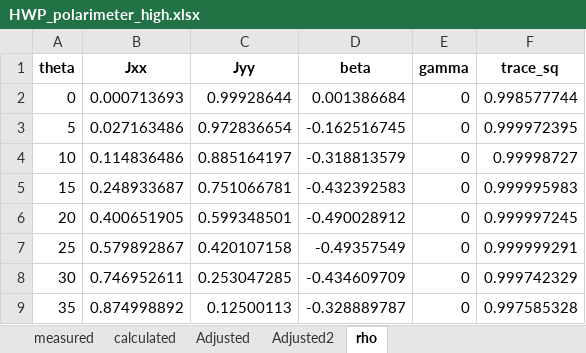
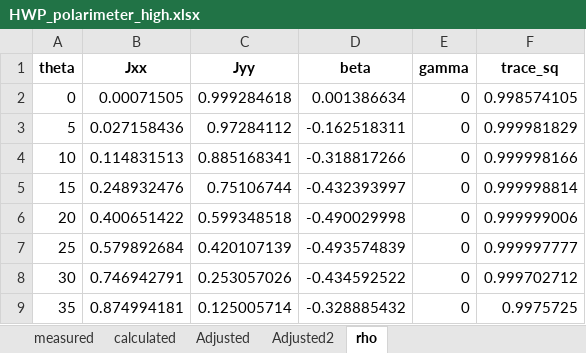
Before and after one commit to jleamer/convex-polarimetry, an Excel workbook: HWP_polarimeter_high.xlsx, sheet rho, drawn as a sheet; only a part is shown; values as stored, in another font and other column widths than the file's, no borders; the diff covers the shown part only; the diff names each change by its address in the sheet, - before the commit and + after, or states it on an @@ line.

```diff
--- a/HWP_polarimeter_high.xlsx (sheet rho)
+++ b/HWP_polarimeter_high.xlsx (sheet rho)
-B2 (Jxx): 0.000713693
+B2 (Jxx): 0.00071505
-C2 (Jyy): 0.99928644
+C2 (Jyy): 0.999284618
-D2 (beta): 0.001386684
+D2 (beta): 0.001386634
-F2 (trace_sq): 0.998577744
+F2 (trace_sq): 0.998574105
-B3 (Jxx): 0.027163486
+B3 (Jxx): 0.027158436
-C3 (Jyy): 0.972836654
+C3 (Jyy): 0.97284112
-D3 (beta): -0.162516745
+D3 (beta): -0.162518311
-F3 (trace_sq): 0.999972395
+F3 (trace_sq): 0.999981829
-B4 (Jxx): 0.114836486
+B4 (Jxx): 0.114831513
-C4 (Jyy): 0.885164197
+C4 (Jyy): 0.885168341
-D4 (beta): -0.318813579
+D4 (beta): -0.318817266
-F4 (trace_sq): 0.99998727
+F4 (trace_sq): 0.999998166
-B5 (Jxx): 0.248933687
+B5 (Jxx): 0.248932476
-C5 (Jyy): 0.751066781
+C5 (Jyy): 0.75106744
-D5 (beta): -0.432392583
+D5 (beta): -0.432393997
-F5 (trace_sq): 0.999995983
+F5 (trace_sq): 0.999998814
-B6 (Jxx): 0.400651905
+B6 (Jxx): 0.400651422
-C6 (Jyy): 0.599348501
+C6 (Jyy): 0.599348518
-D6 (beta): -0.490028912
+D6 (beta): -0.490029998
-F6 (trace_sq): 0.999997245
+F6 (trace_sq): 0.999999006
-B7 (Jxx): 0.579892867
+B7 (Jxx): 0.579892684
-C7 (Jyy): 0.420107158
+C7 (Jyy): 0.420107139
-D7 (beta): -0.49357549
+D7 (beta): -0.493574839
-F7 (trace_sq): 0.999999291
+F7 (trace_sq): 0.999997777
-B8 (Jxx): 0.746952611
+B8 (Jxx): 0.746942791
-C8 (Jyy): 0.253047285
+C8 (Jyy): 0.253057026
-D8 (beta): -0.434609709
+D8 (beta): -0.434592522
-F8 (trace_sq): 0.999742329
+F8 (trace_sq): 0.999702712
-B9 (Jxx): 0.874998892
+B9 (Jxx): 0.874994181
-C9 (Jyy): 0.12500113
+C9 (Jyy): 0.125005714
-D9 (beta): -0.328889787
+D9 (beta): -0.328885432
-F9 (trace_sq): 0.997585328
+F9 (trace_sq): 0.9975725
```
Also changed, not shown: 44 edited cells elsewhere in this sheet, HWP_hand_high.xlsx, HWP_hand_low.xlsx, 13 other files.
